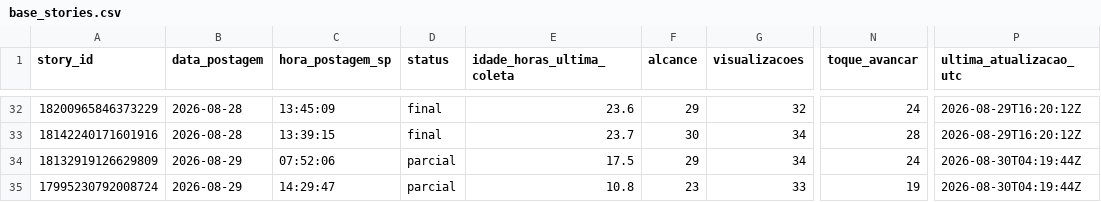
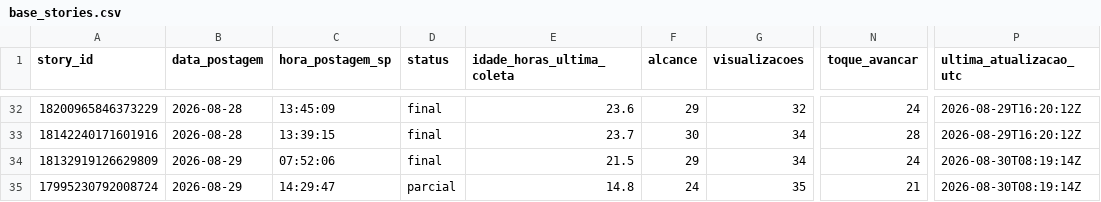
Before and after one commit to lopeslimafelipe-dot/gestao-em-pratica-stories-diario, a CSV file: stories-metricas/base_stories.csv, drawn as a sheet; only a part is shown, gaps mark what is left out; the diff names each change by its address in the sheet, - before the commit and + after, or states it on an @@ line.

```diff
--- a/stories-metricas/base_stories.csv
+++ b/stories-metricas/base_stories.csv
-D34 (status): parcial
+D34 (status): final
-E34 (idade_horas_ultima_coleta): 17.5
+E34 (idade_horas_ultima_coleta): 21.5
-P34:P35 (ultima_atualizacao_utc): 2026-08-30T04:19:44Z
+P34:P35 (ultima_atualizacao_utc): 2026-08-30T08:19:14Z
-E35 (idade_horas_ultima_coleta): 10.8
+E35 (idade_horas_ultima_coleta): 14.8
-F35 (alcance): 23
+F35 (alcance): 24
-G35 (visualizacoes): 33
+G35 (visualizacoes): 35
-N35 (toque_avancar): 19
+N35 (toque_avancar): 21
```
